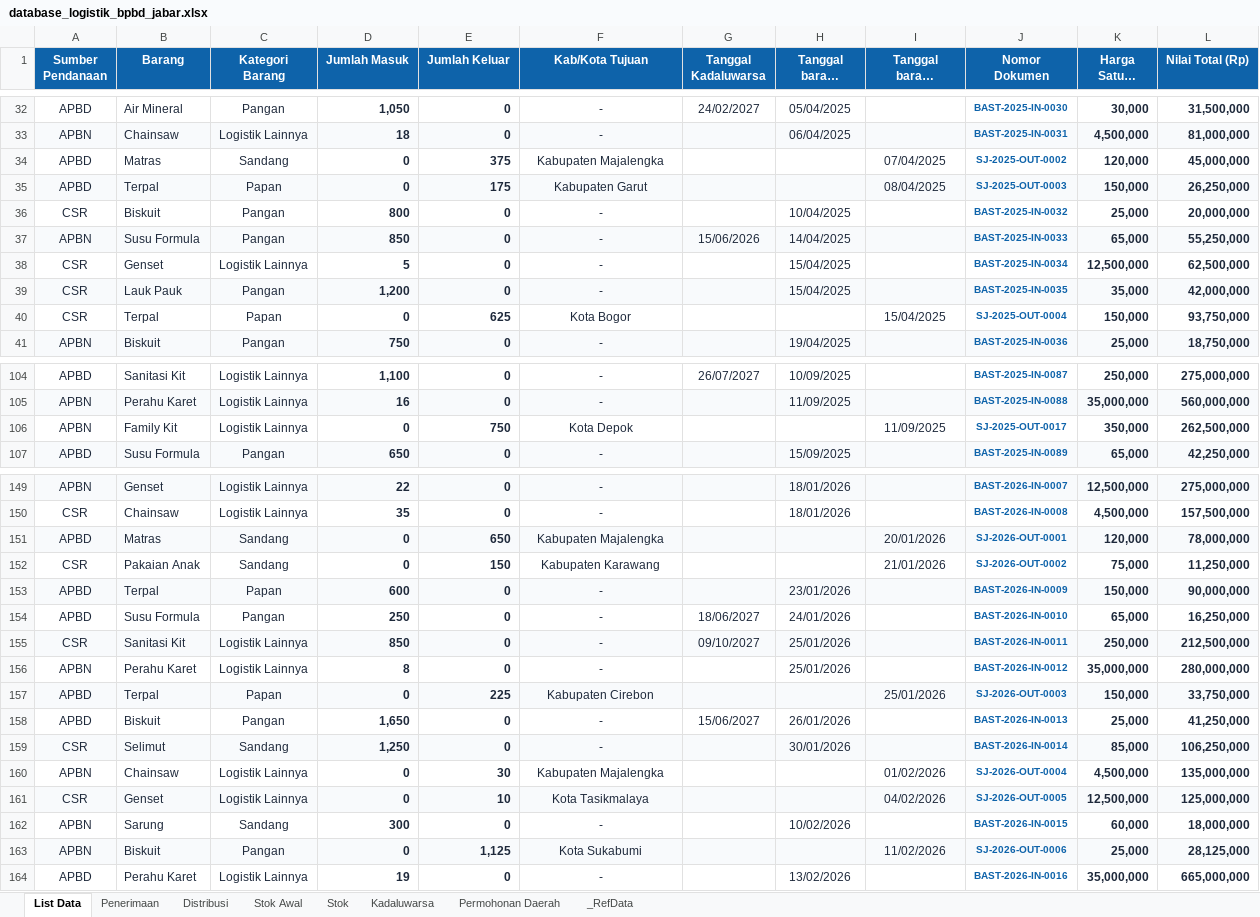
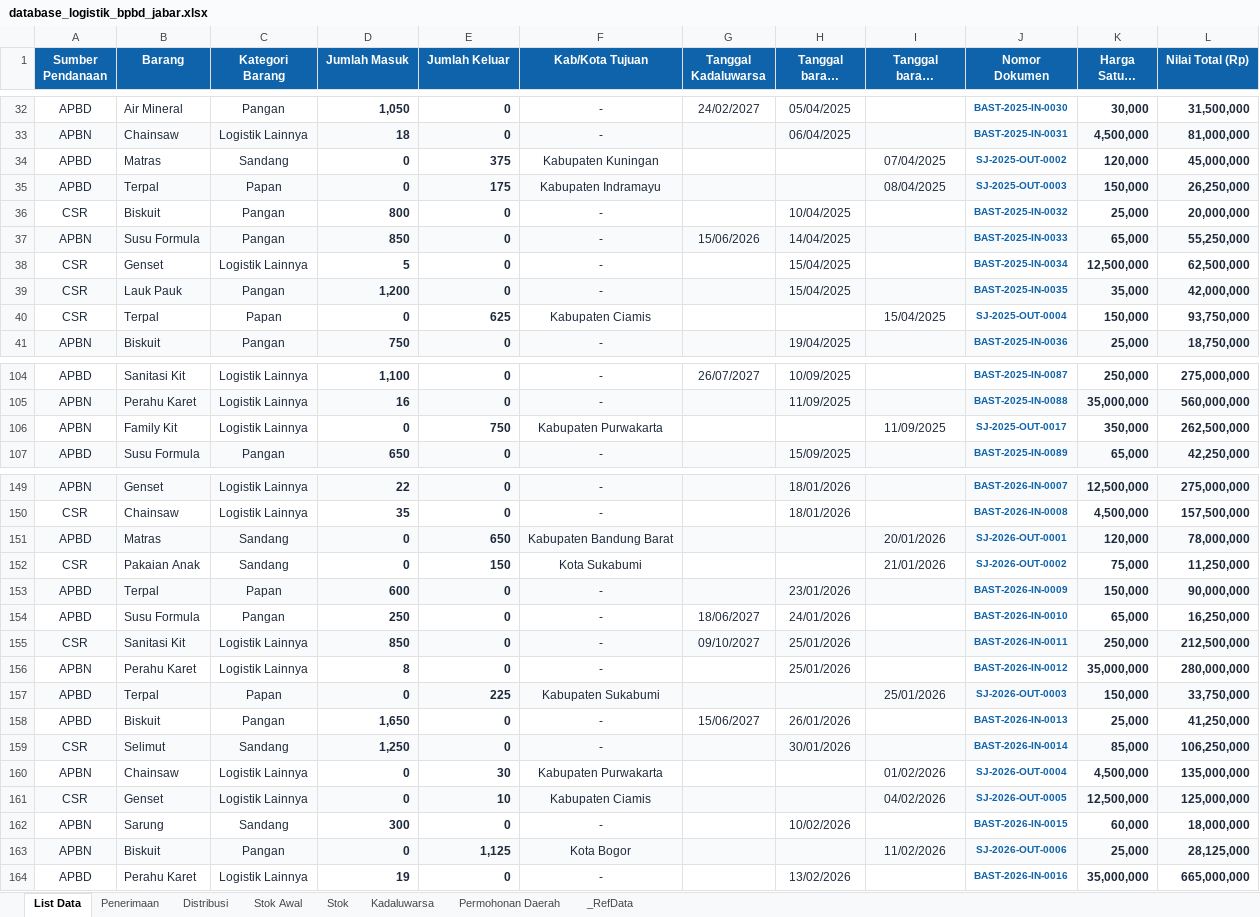
Before and after one commit to Althafurutama-17/Visual-E-Luna, an Excel workbook: database_logistik_bpbd_jabar.xlsx, sheet List Data, drawn as a sheet; only a part is shown, gaps mark what is left out; long unchanged cells end in …; values as stored, in another font and other column widths than the file's, no borders; table styles not drawn; the diff covers the shown part only; the diff names each change by its address in the sheet, - before the commit and + after, or states it on an @@ line.

```diff
--- a/database_logistik_bpbd_jabar.xlsx (sheet List Data)
+++ b/database_logistik_bpbd_jabar.xlsx (sheet List Data)
-F34 (Kab/Kota Tujuan): Kabupaten Majalengka
+F34 (Kab/Kota Tujuan): Kabupaten Kuningan
-F35 (Kab/Kota Tujuan): Kabupaten Garut
+F35 (Kab/Kota Tujuan): Kabupaten Indramayu
-F40 (Kab/Kota Tujuan): Kota Bogor
+F40 (Kab/Kota Tujuan): Kabupaten Ciamis
-F106 (Kab/Kota Tujuan): Kota Depok
+F106 (Kab/Kota Tujuan): Kabupaten Purwakarta
-F151 (Kab/Kota Tujuan): Kabupaten Majalengka
+F151 (Kab/Kota Tujuan): Kabupaten Bandung Barat
-F152 (Kab/Kota Tujuan): Kabupaten Karawang
+F152 (Kab/Kota Tujuan): Kota Sukabumi
-F157 (Kab/Kota Tujuan): Kabupaten Cirebon
+F157 (Kab/Kota Tujuan): Kabupaten Sukabumi
-F160 (Kab/Kota Tujuan): Kabupaten Majalengka
+F160 (Kab/Kota Tujuan): Kabupaten Purwakarta
-F161 (Kab/Kota Tujuan): Kota Tasikmalaya
+F161 (Kab/Kota Tujuan): Kabupaten Ciamis
-F163 (Kab/Kota Tujuan): Kota Sukabumi
+F163 (Kab/Kota Tujuan): Kota Bogor
```
Also changed, not shown: 2 added rows, 2 removed rows and 31 edited cells elsewhere in this sheet, sheet Permohonan Daerah, sheet Distribusi, 6 other files.
